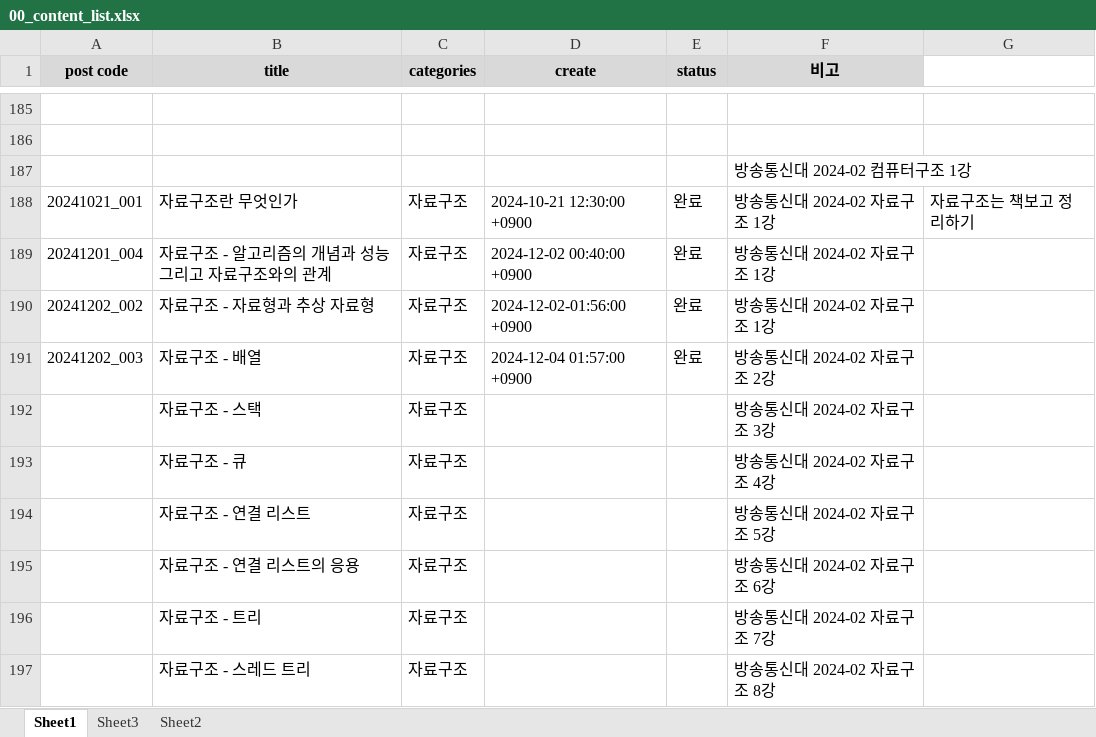
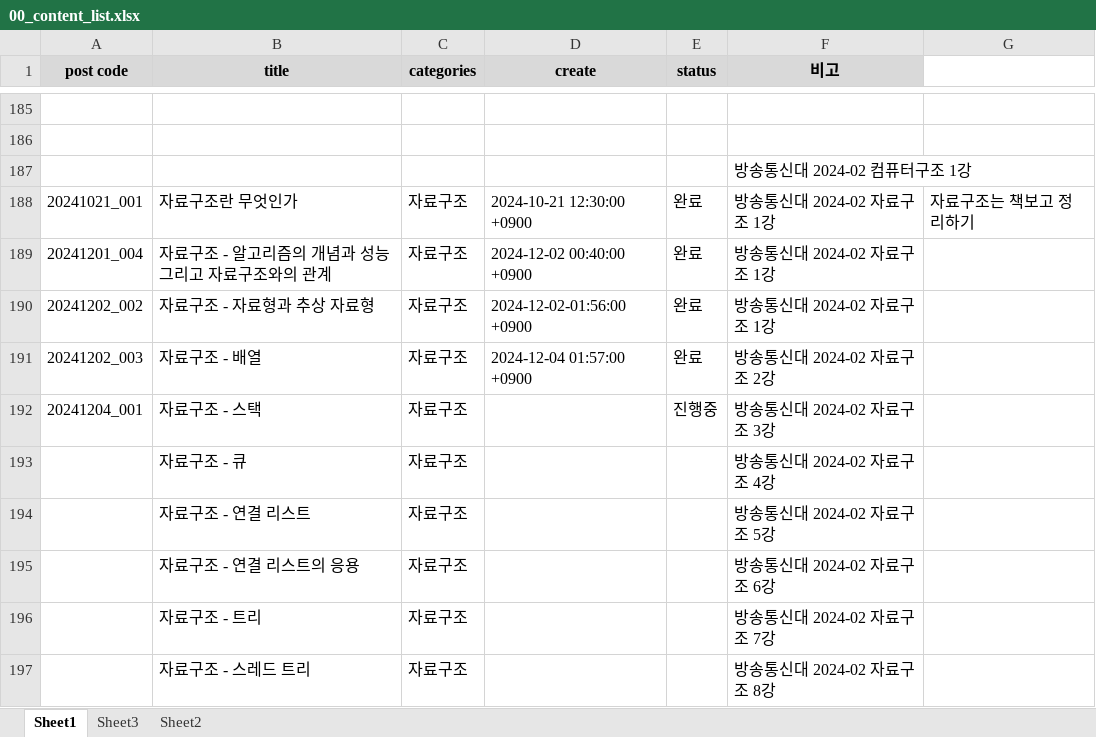
Before and after one commit to whdrns2013/whdrns2013.github.io, an Excel workbook: assets/xlsx/00_content_list.xlsx, sheet Sheet1, drawn as a sheet; only a part is shown, gaps mark what is left out; values as stored, in another font and other column widths than the file's, no borders; the diff names each change by its address in the sheet, - before the commit and + after, or states it on an @@ line.

```diff
--- a/assets/xlsx/00_content_list.xlsx (sheet Sheet1)
+++ b/assets/xlsx/00_content_list.xlsx (sheet Sheet1)
-A192 (post code): (empty)
+A192 (post code): 20241204_001
-E192 (status): (empty)
+E192 (status): 진행중
```
Also changed, not shown: 2 other files.
